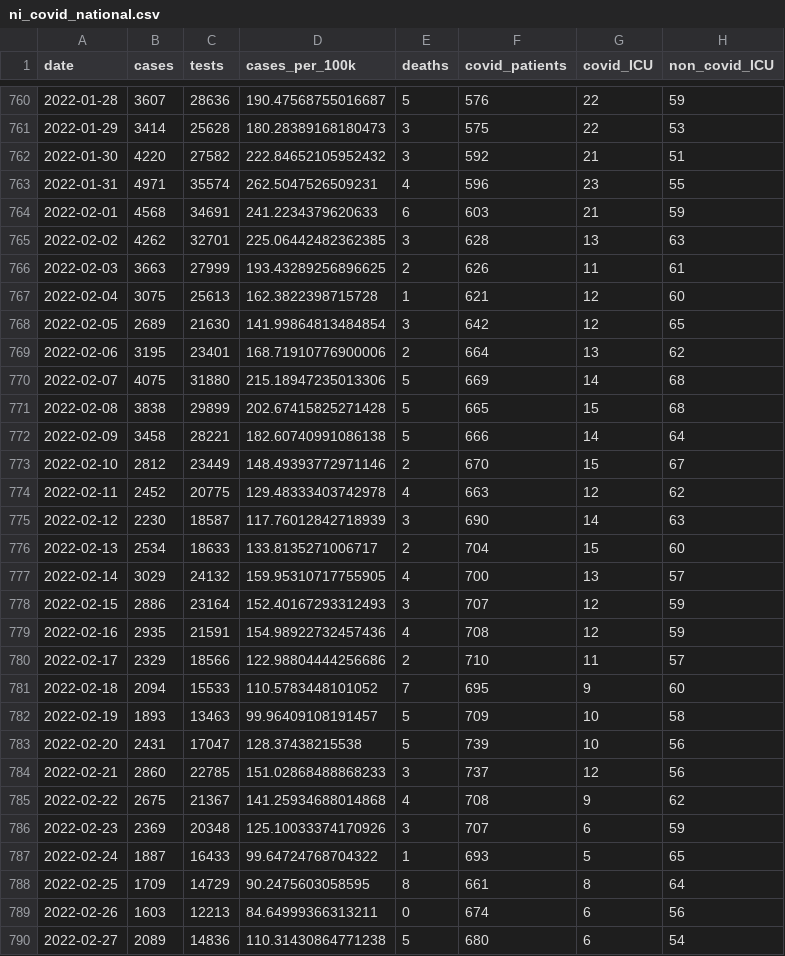
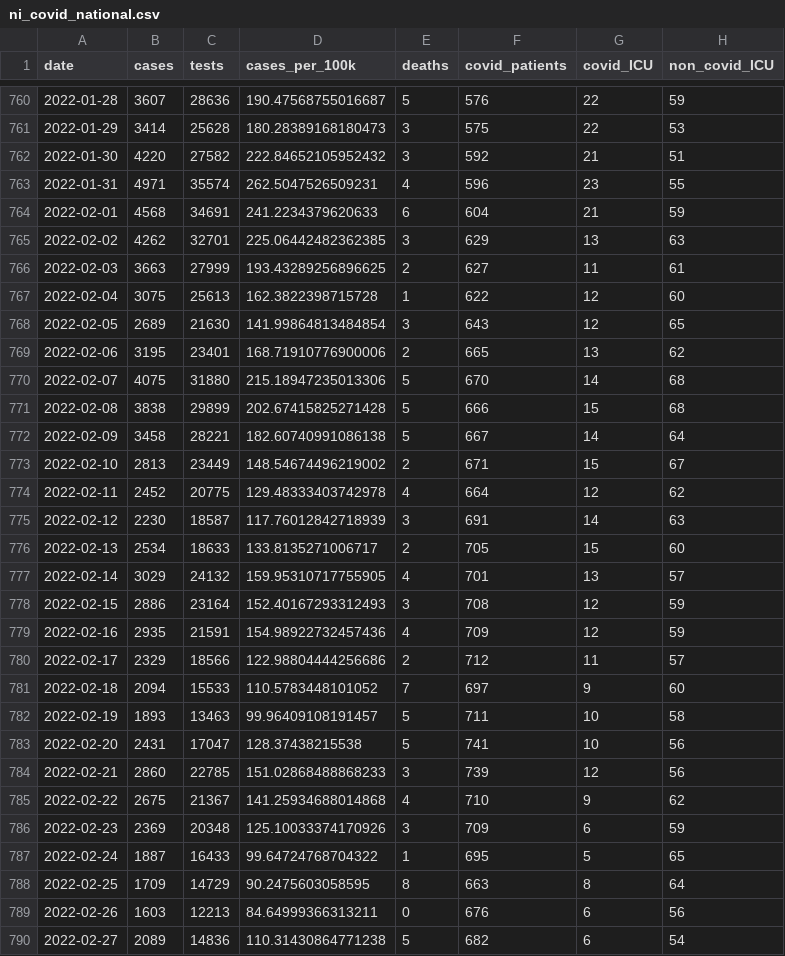
Before and after one commit to obrienjoey/covid19northernireland, a CSV file: data/ni_covid_national.csv, drawn as a sheet; only a part is shown, gaps mark what is left out; the diff covers the shown part only; the diff names each change by its address in the sheet, - before the commit and + after, or states it on an @@ line.

```diff
--- a/data/ni_covid_national.csv
+++ b/data/ni_covid_national.csv
-F764 (covid_patients): 603
+F764 (covid_patients): 604
-F765 (covid_patients): 628
+F765 (covid_patients): 629
-F766 (covid_patients): 626
+F766 (covid_patients): 627
-F767 (covid_patients): 621
+F767 (covid_patients): 622
-F768 (covid_patients): 642
+F768 (covid_patients): 643
-F769 (covid_patients): 664
+F769 (covid_patients): 665
-F770 (covid_patients): 669
+F770 (covid_patients): 670
-F771 (covid_patients): 665
+F771 (covid_patients): 666
-F772 (covid_patients): 666
+F772 (covid_patients): 667
-B773 (cases): 2812
+B773 (cases): 2813
-D773 (cases_per_100k): 148.49393772971146
+D773 (cases_per_100k): 148.54674496219002
-F773 (covid_patients): 670
+F773 (covid_patients): 671
-F774 (covid_patients): 663
+F774 (covid_patients): 664
-F775 (covid_patients): 690
+F775 (covid_patients): 691
-F776 (covid_patients): 704
+F776 (covid_patients): 705
-F777 (covid_patients): 700
+F777 (covid_patients): 701
-F778 (covid_patients): 707
+F778 (covid_patients): 708
-F779 (covid_patients): 708
+F779 (covid_patients): 709
-F780 (covid_patients): 710
+F780 (covid_patients): 712
-F781 (covid_patients): 695
+F781 (covid_patients): 697
-F782 (covid_patients): 709
+F782 (covid_patients): 711
-F783 (covid_patients): 739
+F783 (covid_patients): 741
-F784 (covid_patients): 737
+F784 (covid_patients): 739
-F785 (covid_patients): 708
+F785 (covid_patients): 710
-F786 (covid_patients): 707
+F786 (covid_patients): 709
-F787 (covid_patients): 693
+F787 (covid_patients): 695
-F788 (covid_patients): 661
+F788 (covid_patients): 663
-F789 (covid_patients): 674
+F789 (covid_patients): 676
-F790 (covid_patients): 680
+F790 (covid_patients): 682
```
Also changed, not shown: 1 added row and 76 edited cells elsewhere in this file, data/ni_covid_local.csv, 1 other file.
